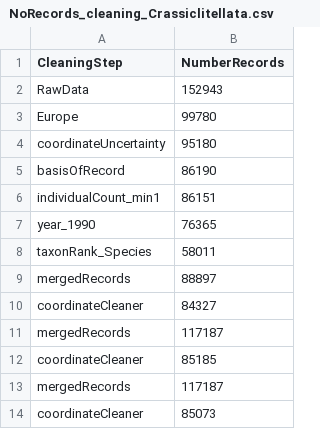
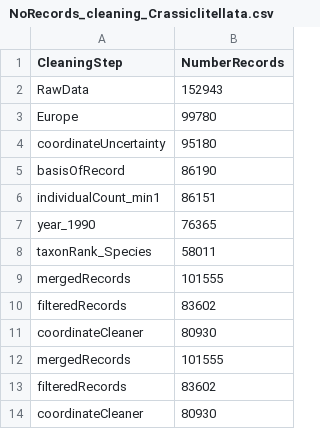
Before and after one commit to JeMaNd-r/SoilBiodiversity, a CSV file: results/NoRecords_cleaning_Crassiclitellata.csv, drawn as a sheet.

Commit message:
Fix merging occurrences by fixing species list and prepare BD data

```diff
--- a/results/NoRecords_cleaning_Crassiclitellata.csv
+++ b/results/NoRecords_cleaning_Crassiclitellata.csv
@@ -8,7 +8,7 @@
 "taxonRank_Species",58011
-"mergedRecords",88897
-"coordinateCleaner",84327
-"mergedRecords",117187
-"coordinateCleaner",85185
-"mergedRecords",117187
-"coordinateCleaner",85073
+"mergedRecords",101555
+"filteredRecords",83602
+"coordinateCleaner",80930
+"mergedRecords",101555
+"filteredRecords",83602
+"coordinateCleaner",80930
```
Also changed, not shown: 5 other files.
